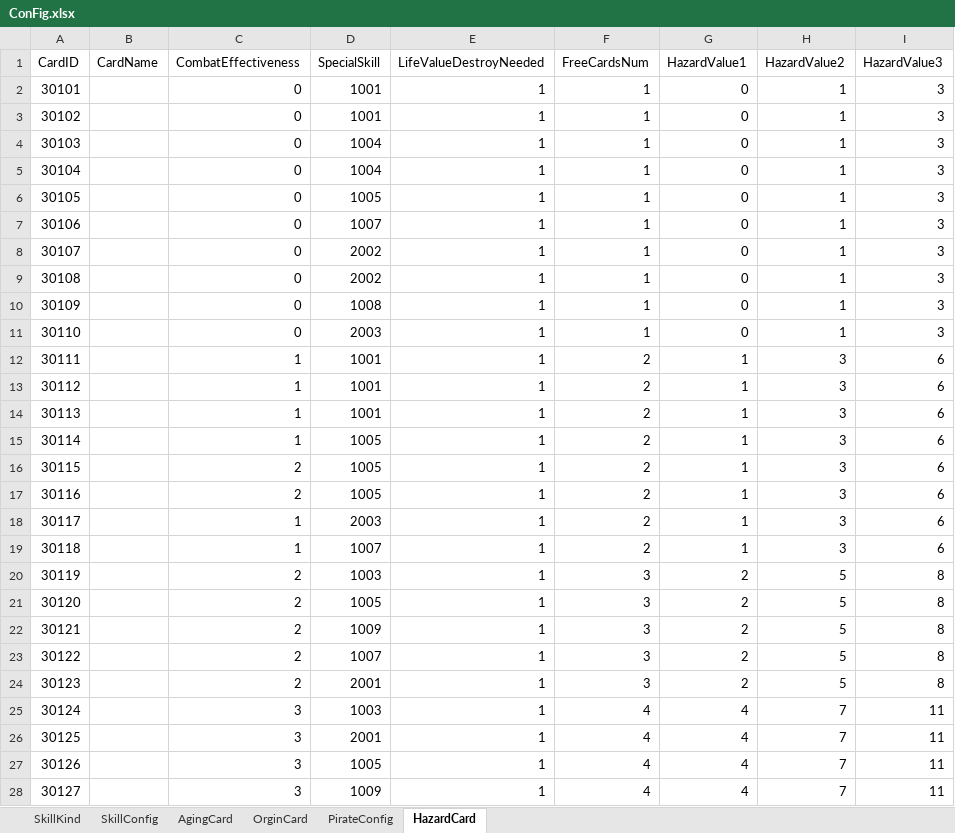
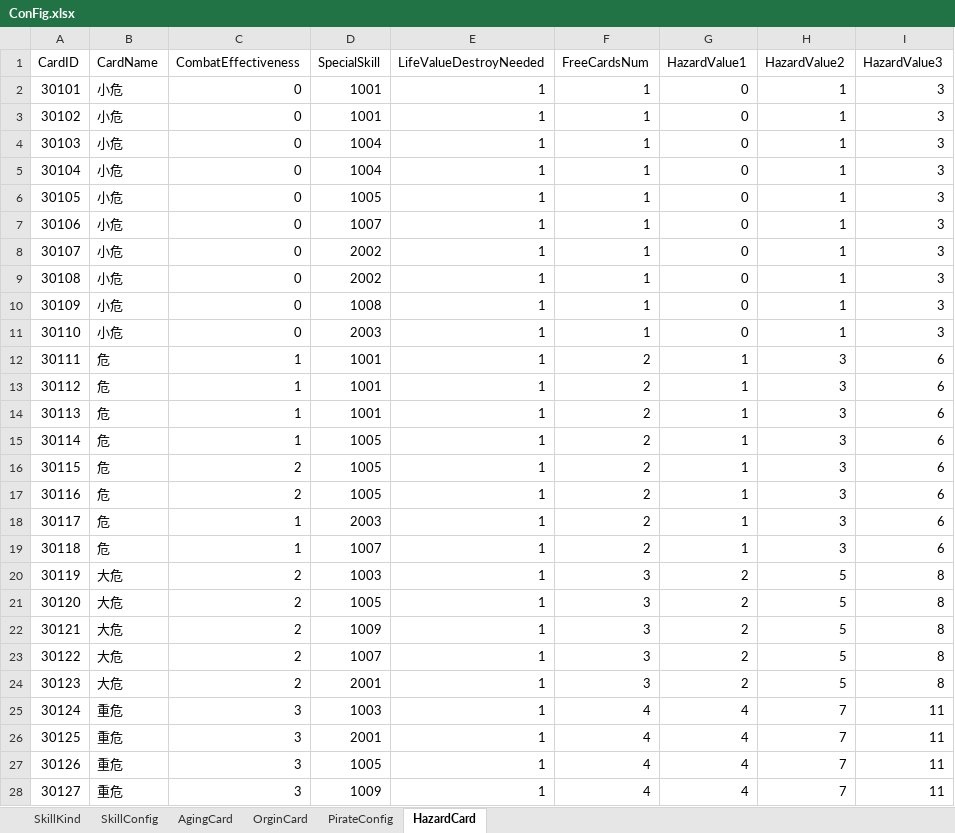
Before and after one commit to Momo971/Friday, an Excel workbook: ConFig.xlsx, sheet HazardCard, drawn as a sheet; only a part is shown; values as stored, in another font and other column widths than the file's, no borders; the diff covers the shown part only; the diff names each change by its address in the sheet, - before the commit and + after, or states it on an @@ line.

```diff
--- a/ConFig.xlsx (sheet HazardCard)
+++ b/ConFig.xlsx (sheet HazardCard)
-B2:B11 (CardName): (empty)
+B2:B11 (CardName): 小危
-B12:B19 (CardName): (empty)
+B12:B19 (CardName): 危
-B20:B24 (CardName): (empty)
+B20:B24 (CardName): 大危
-B25:B28 (CardName): (empty)
+B25:B28 (CardName): 重危
```
Also changed, not shown: 2 edited cells elsewhere in this sheet, sheet OrginCard, sheet AgingCard, sheet SkillConfig, sheet SkillKind, 17 other files.
